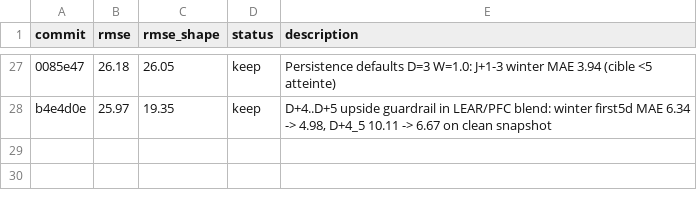
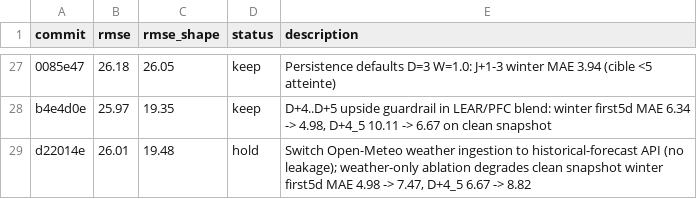
Before and after one commit to JulienFMV/PFC, a TSV file: results.tsv, drawn as a sheet; only a part is shown, gaps mark what is left out; the diff names each change by its address in the sheet, - before the commit and + after, or states it on an @@ line.

Commit message:
Log historical weather ablation

```diff
--- a/results.tsv
+++ b/results.tsv
+row 29: d22014e | 26.01 | 19.48 | hold | Switch Open-Meteo weather ingestion to historical-forecast API (no leakage); weather-only ablation degrades clean snapshot winter first5d MAE 4.98 -> 7.47, D+4_5 6.67 -> 8.82
```
